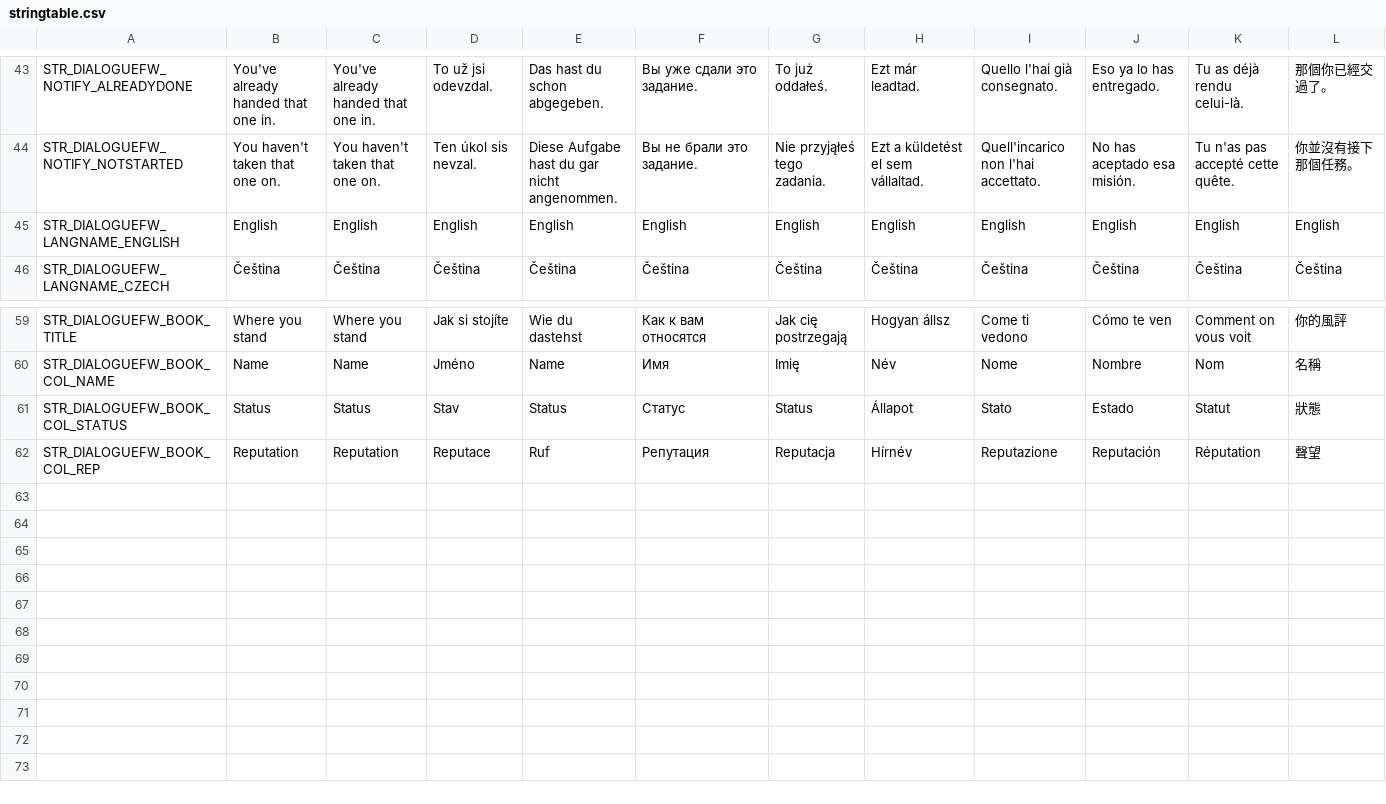
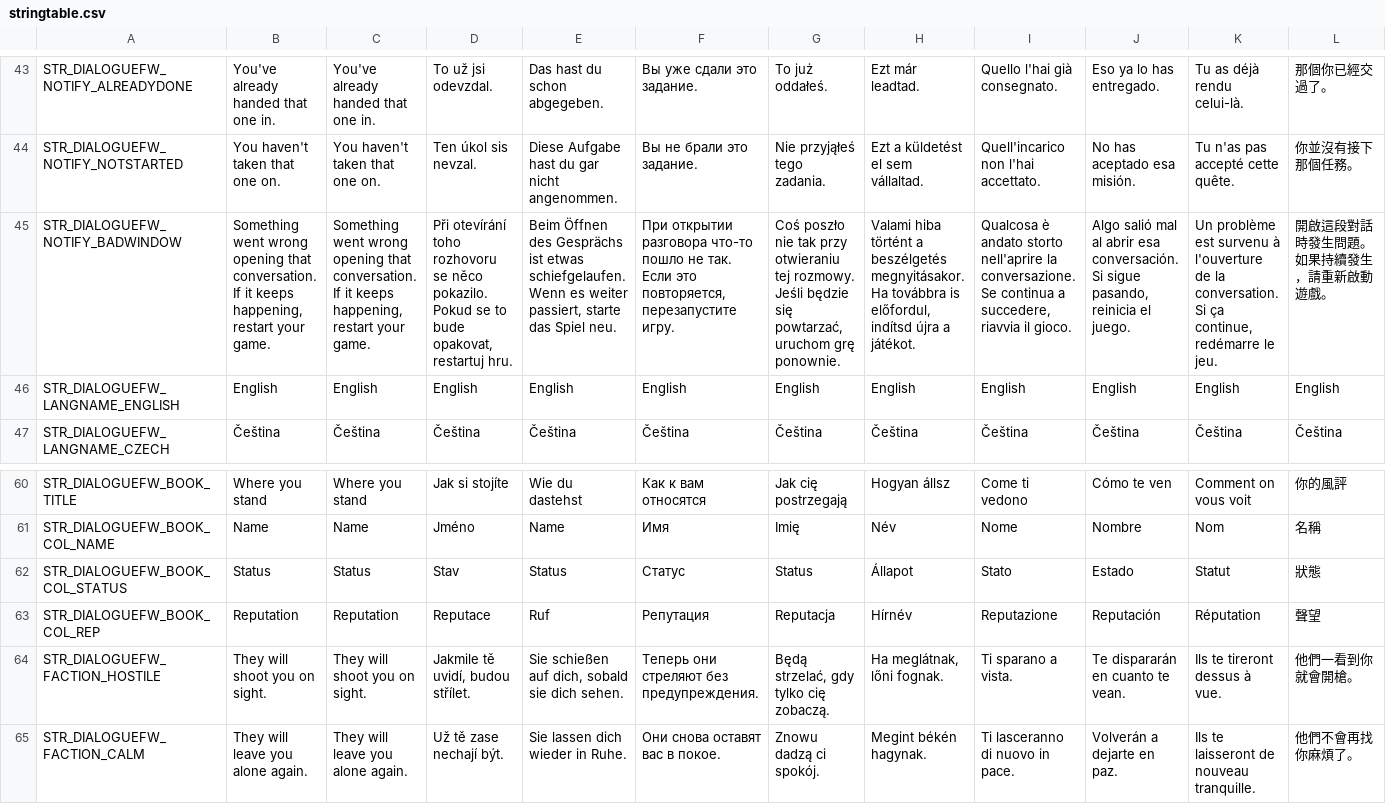
Before and after one commit to ABTT-ESK/DayZ-DialogueFramework-Release, a CSV file: stringtable.csv, drawn as a sheet; only a part is shown, gaps mark what is left out; rows hold the shown columns only; the diff names each change by its address in the sheet, - before the commit and + after, or states it on an @@ line.

Commit message:
Dialogue Framework V1.7.0

```diff
--- a/stringtable.csv
+++ b/stringtable.csv
+row 45: STR_DIALOGUEFW_NOTIFY_BADWINDOW | Something went wrong opening that conversation. If it keeps happening, restart your game. | Something went wrong opening that conversation. If it keeps happening, restart your game. | Při otevírání toho rozhovoru se něco pokazilo. Pokud se to bude opakovat, restartuj hru. | Beim Öffnen des Gesprächs ist etwas schiefgelaufen. Wenn es weiter passiert, starte das Spiel neu. | При открытии разговора что-то пошло не так. Если это повторяется, перезапустите игру. | Coś poszło nie tak przy otwieraniu tej rozmowy. Jeśli będzie się powtarzać, uruchom grę ponownie. | Valami hiba történt a beszélgetés megnyitásakor. Ha továbbra is előfordul, indítsd újra a játékot. | Qualcosa è andato storto nell'aprire la conversazione. Se continua a succedere, riavvia il gioco. | Algo salió mal al abrir esa conversación. Si sigue pasando, reinicia el juego. | Un problème est survenu à l'ouverture de la conversation. Si ça continue, redémarre le jeu. | 開啟這段對話時發生問題。如果持續發生，請重新啟動遊戲。
+row 64: STR_DIALOGUEFW_FACTION_HOSTILE | They will shoot you on sight. | They will shoot you on sight. | Jakmile tě uvidí, budou střílet. | Sie schießen auf dich, sobald sie dich sehen. | Теперь они стреляют без предупреждения. | Będą strzelać, gdy tylko cię zobaczą. | Ha meglátnak, lőni fognak. | Ti sparano a vista. | Te dispararán en cuanto te vean. | Ils te tireront dessus à vue. | 他們一看到你就會開槍。
+row 65: STR_DIALOGUEFW_FACTION_CALM | They will leave you alone again. | They will leave you alone again. | Už tě zase nechají být. | Sie lassen dich wieder in Ruhe. | Они снова оставят вас в покое. | Znowu dadzą ci spokój. | Megint békén hagynak. | Ti lasceranno di nuovo in pace. | Volverán a dejarte en paz. | Ils te laisseront de nouveau tranquille. | 他們不會再找你麻煩了。
```
Also changed, not shown: 25 other files.
